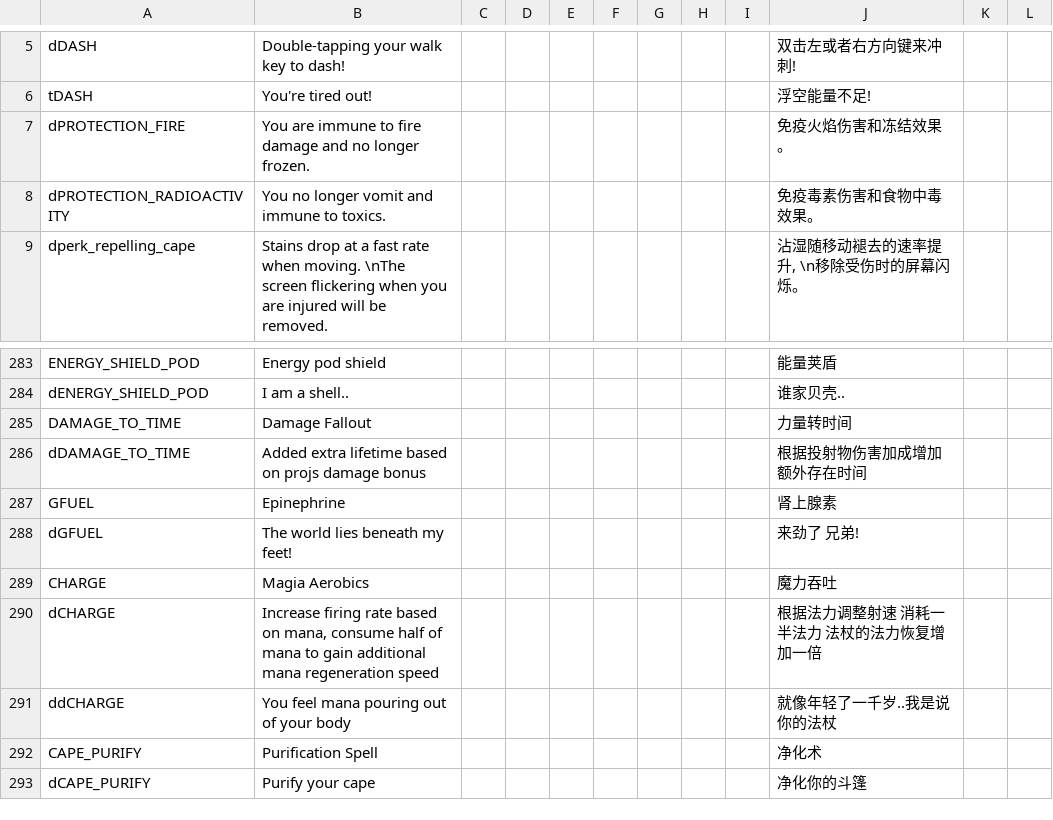
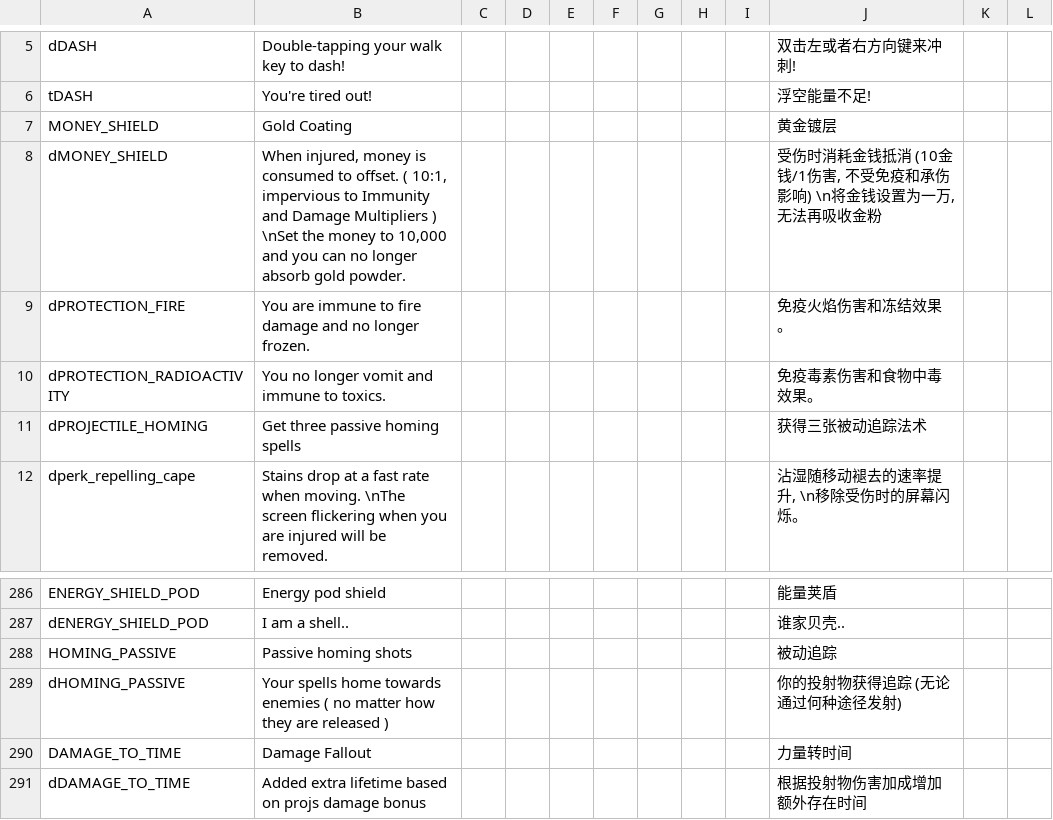
Before and after one commit to PHTYakumo/Deep-End, a CSV file: translations.csv, drawn as a sheet; only a part is shown, gaps mark what is left out; the shorter side is filled out with more unchanged rows.

Commit message:
Adjusted the effect of "Homing Shots" the perk
Added one new perk
Adjusted the effect of "Homing Shots" the perk ( added a related passive-type spell at the same time )

```diff
--- a/translations.csv
+++ b/translations.csv
@@ -6,4 +6,7 @@ dDASH,"Double-tapping your walk key to dash!",,,,,,,,"双击左或者右方向
 tDASH,"You're tired out!",,,,,,,,"浮空能量不足!",,,,,
+MONEY_SHIELD,"Gold Coating",,,,,,,,"黄金镀层",,,,,
+dMONEY_SHIELD,"When injured, money is consumed to offset. ( 10:1, impervious to Immunity and Damage Multipliers ) \nSet the money to 10,000 and you can no longer absorb gold powder.",,,,,,,,"受伤时消耗金钱抵消 (10金钱/1伤害, 不受免疫和承伤影响) \n将金钱设置为一万, 无法再吸收金粉",,,,,
 dPROTECTION_FIRE,"You are immune to fire damage and no longer frozen.",,,,,,,,"免疫火焰伤害和冻结效果。",,,,,
 dPROTECTION_RADIOACTIVITY,"You no longer vomit and immune to toxics.",,,,,,,,"免疫毒素伤害和食物中毒效果。",,,,,
+dPROJECTILE_HOMING,"Get three passive homing spells",,,,,,,,"获得三张被动追踪法术",,,,,
 dperk_repelling_cape,"Stains drop at a fast rate when moving. \nThe screen flickering when you are injured will be removed.",,,,,,,,"沾湿随移动褪去的速率提升, \n移除受伤时的屏幕闪烁。",,,,,
@@ -284,2 +287,4 @@ ENERGY_SHIELD_POD,"Energy pod shield",,,,,,,,"能量荚盾",,,,,
 dENERGY_SHIELD_POD,"I am a shell..",,,,,,,,"谁家贝壳..",,,,,
+HOMING_PASSIVE,"Passive homing shots",,,,,,,,"被动追踪",,,,,
+dHOMING_PASSIVE,"Your spells home towards enemies ( no matter how they are released )",,,,,,,,"你的投射物获得追踪 (无论通过何种途径发射)",,,,,
 DAMAGE_TO_TIME,"Damage Fallout",,,,,,,,"力量转时间",,,,,
```
Also changed, not shown: 9 other files.
